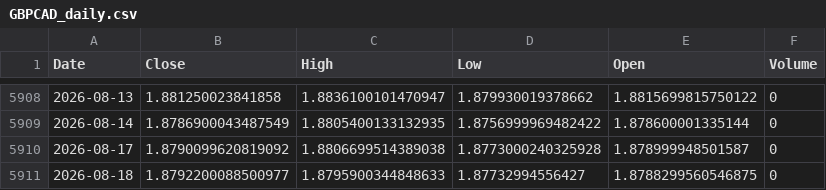
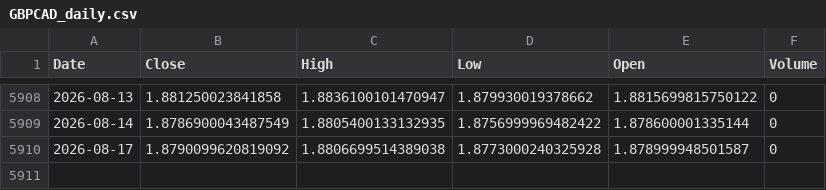
Before and after one commit to Dalingceb/wtw-repo-data, a CSV file: data/GBPCAD/GBPCAD_daily.csv, drawn as a sheet; only a part is shown, gaps mark what is left out.

```diff
--- a/data/GBPCAD/GBPCAD_daily.csv
+++ b/data/GBPCAD/GBPCAD_daily.csv
@@ -5910,2 +5910 @@ Date,Close,High,Low,Open,Volume
 2026-08-17,1.8790099620819092,1.8806699514389038,1.8773000240325928,1.878999948501587,0
-2026-08-18,1.8792200088500977,1.8795900344848633,1.87732994556427,1.8788299560546875,0
```
Also changed, not shown: data/CL_F/CL_F_daily.csv, data/CL_F/CL_F_monthly.csv, 10 other files.
